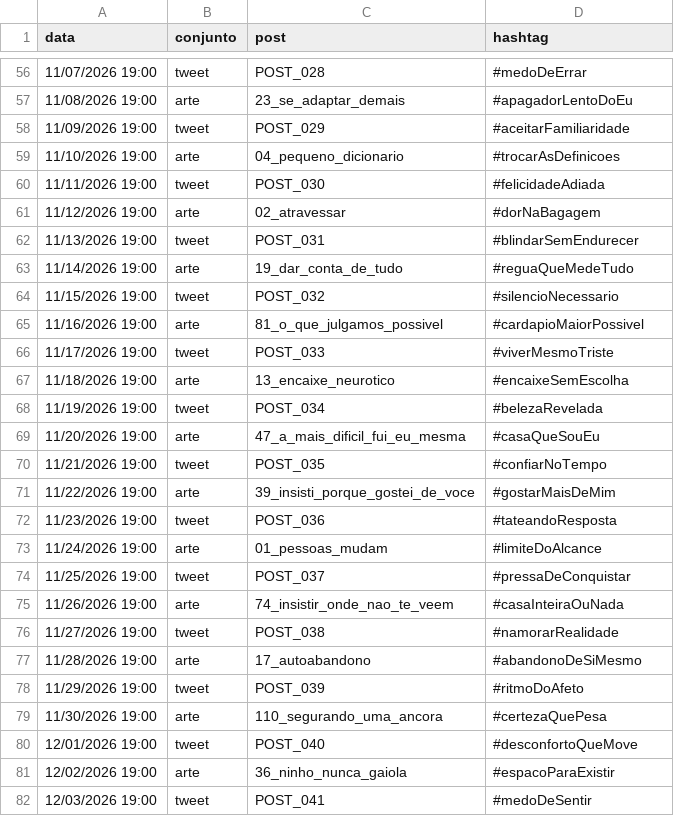
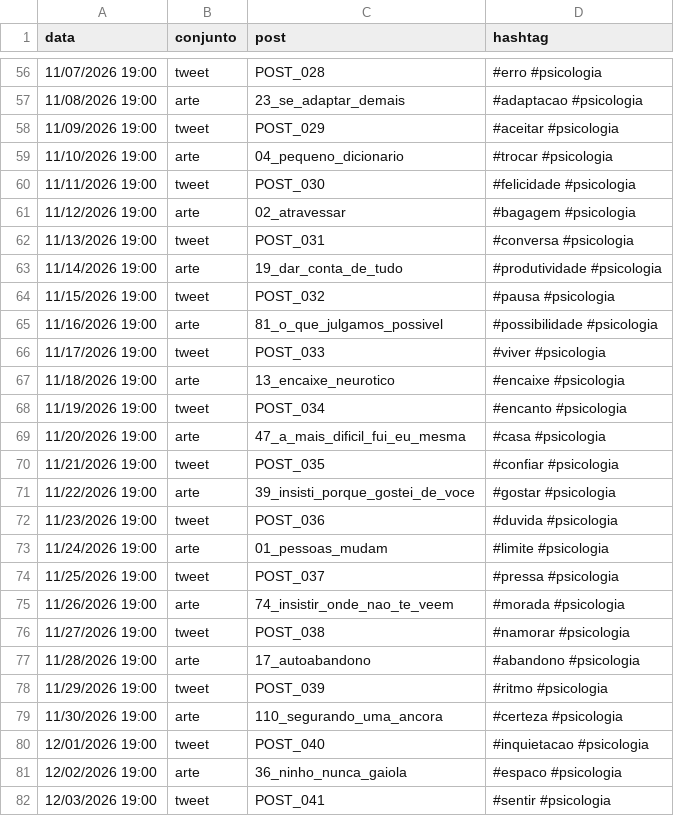
Before and after one commit to gabriel20angelo-web/umrabisco-imagens, a TSV file: AGENDA.tsv, drawn as a sheet; only a part is shown, gaps mark what is left out; the diff covers the shown part only.

```diff
--- a/AGENDA.tsv
+++ b/AGENDA.tsv
@@ -56,27 +56,27 @@ data	conjunto	post	hashtag
-11/07/2026 19:00	tweet	POST_028	#medoDeErrar
-11/08/2026 19:00	arte	23_se_adaptar_demais	#apagadorLentoDoEu
-11/09/2026 19:00	tweet	POST_029	#aceitarFamiliaridade
-11/10/2026 19:00	arte	04_pequeno_dicionario	#trocarAsDefinicoes
-11/11/2026 19:00	tweet	POST_030	#felicidadeAdiada
-11/12/2026 19:00	arte	02_atravessar	#dorNaBagagem
-11/13/2026 19:00	tweet	POST_031	#blindarSemEndurecer
-11/14/2026 19:00	arte	19_dar_conta_de_tudo	#reguaQueMedeTudo
-11/15/2026 19:00	tweet	POST_032	#silencioNecessario
-11/16/2026 19:00	arte	81_o_que_julgamos_possivel	#cardapioMaiorPossivel
-11/17/2026 19:00	tweet	POST_033	#viverMesmoTriste
-11/18/2026 19:00	arte	13_encaixe_neurotico	#encaixeSemEscolha
-11/19/2026 19:00	tweet	POST_034	#belezaRevelada
-11/20/2026 19:00	arte	47_a_mais_dificil_fui_eu_mesma	#casaQueSouEu
-11/21/2026 19:00	tweet	POST_035	#confiarNoTempo
-11/22/2026 19:00	arte	39_insisti_porque_gostei_de_voce	#gostarMaisDeMim
-11/23/2026 19:00	tweet	POST_036	#tateandoResposta
-11/24/2026 19:00	arte	01_pessoas_mudam	#limiteDoAlcance
-11/25/2026 19:00	tweet	POST_037	#pressaDeConquistar
-11/26/2026 19:00	arte	74_insistir_onde_nao_te_veem	#casaInteiraOuNada
-11/27/2026 19:00	tweet	POST_038	#namorarRealidade
-11/28/2026 19:00	arte	17_autoabandono	#abandonoDeSiMesmo
-11/29/2026 19:00	tweet	POST_039	#ritmoDoAfeto
-11/30/2026 19:00	arte	110_segurando_uma_ancora	#certezaQuePesa
-12/01/2026 19:00	tweet	POST_040	#desconfortoQueMove
-12/02/2026 19:00	arte	36_ninho_nunca_gaiola	#espacoParaExistir
-12/03/2026 19:00	tweet	POST_041	#medoDeSentir
+11/07/2026 19:00	tweet	POST_028	#erro #psicologia
+11/08/2026 19:00	arte	23_se_adaptar_demais	#adaptacao #psicologia
+11/09/2026 19:00	tweet	POST_029	#aceitar #psicologia
+11/10/2026 19:00	arte	04_pequeno_dicionario	#trocar #psicologia
+11/11/2026 19:00	tweet	POST_030	#felicidade #psicologia
+11/12/2026 19:00	arte	02_atravessar	#bagagem #psicologia
+11/13/2026 19:00	tweet	POST_031	#conversa #psicologia
+11/14/2026 19:00	arte	19_dar_conta_de_tudo	#produtividade #psicologia
+11/15/2026 19:00	tweet	POST_032	#pausa #psicologia
+11/16/2026 19:00	arte	81_o_que_julgamos_possivel	#possibilidade #psicologia
+11/17/2026 19:00	tweet	POST_033	#viver #psicologia
+11/18/2026 19:00	arte	13_encaixe_neurotico	#encaixe #psicologia
+11/19/2026 19:00	tweet	POST_034	#encanto #psicologia
+11/20/2026 19:00	arte	47_a_mais_dificil_fui_eu_mesma	#casa #psicologia
+11/21/2026 19:00	tweet	POST_035	#confiar #psicologia
+11/22/2026 19:00	arte	39_insisti_porque_gostei_de_voce	#gostar #psicologia
+11/23/2026 19:00	tweet	POST_036	#duvida #psicologia
+11/24/2026 19:00	arte	01_pessoas_mudam	#limite #psicologia
+11/25/2026 19:00	tweet	POST_037	#pressa #psicologia
+11/26/2026 19:00	arte	74_insistir_onde_nao_te_veem	#morada #psicologia
+11/27/2026 19:00	tweet	POST_038	#namorar #psicologia
+11/28/2026 19:00	arte	17_autoabandono	#abandono #psicologia
+11/29/2026 19:00	tweet	POST_039	#ritmo #psicologia
+11/30/2026 19:00	arte	110_segurando_uma_ancora	#certeza #psicologia
+12/01/2026 19:00	tweet	POST_040	#inquietacao #psicologia
+12/02/2026 19:00	arte	36_ninho_nunca_gaiola	#espaco #psicologia
+12/03/2026 19:00	tweet	POST_041	#sentir #psicologia
```
Also changed, not shown: 69 edited cells elsewhere in this file, LEGENDAS.tsv, ZOHO_AGENDA_teste2.csv, 3 other files.
